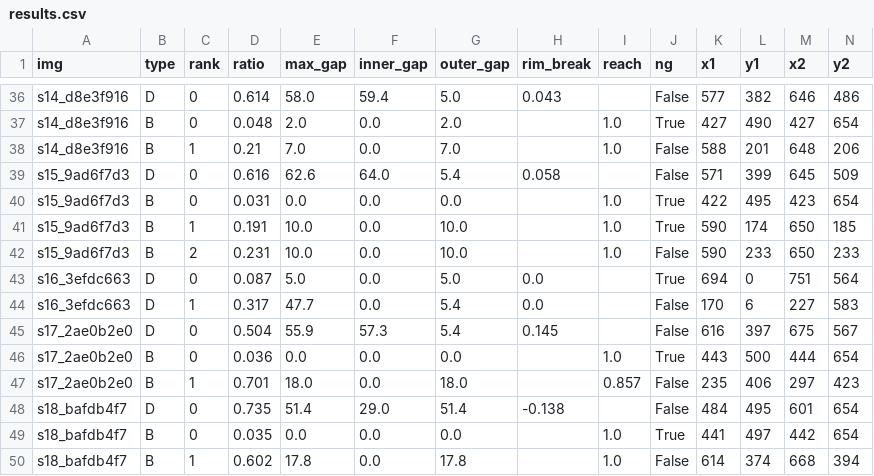
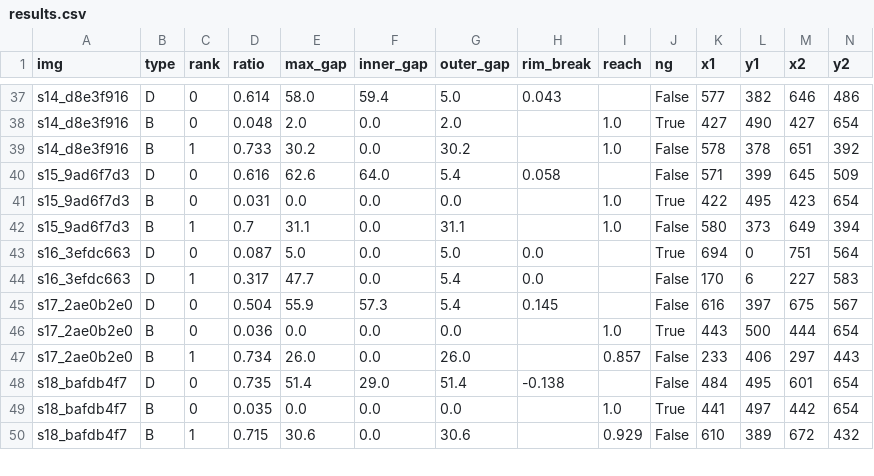
Before and after one commit to graycat22/-, a CSV file: out/results.csv, drawn as a sheet; only a part is shown, gaps mark what is left out; the diff covers the shown part only.

```diff
--- a/out/results.csv
+++ b/out/results.csv
@@ -37,7 +38,6 @@ s14_d8e3f916,D,0,0.614,58.0,59.4,5.0,0.043,,False,577,382,646,486
 s14_d8e3f916,B,0,0.048,2.0,0.0,2.0,,1.0,True,427,490,427,654
-s14_d8e3f916,B,1,0.21,7.0,0.0,7.0,,1.0,False,588,201,648,206
+s14_d8e3f916,B,1,0.733,30.2,0.0,30.2,,1.0,False,578,378,651,392
 s15_9ad6f7d3,D,0,0.616,62.6,64.0,5.4,0.058,,False,571,399,645,509
 s15_9ad6f7d3,B,0,0.031,0.0,0.0,0.0,,1.0,True,422,495,423,654
-s15_9ad6f7d3,B,1,0.191,10.0,0.0,10.0,,1.0,True,590,174,650,185
-s15_9ad6f7d3,B,2,0.231,10.0,0.0,10.0,,1.0,False,590,233,650,233
+s15_9ad6f7d3,B,1,0.7,31.1,0.0,31.1,,1.0,False,580,373,649,394
 s16_3efdc663,D,0,0.087,5.0,0.0,5.0,0.0,,True,694,0,751,564
@@ -46,5 +46,5 @@ s17_2ae0b2e0,D,0,0.504,55.9,57.3,5.4,0.145,,False,616,397,675,567
 s17_2ae0b2e0,B,0,0.036,0.0,0.0,0.0,,1.0,True,443,500,444,654
-s17_2ae0b2e0,B,1,0.701,18.0,0.0,18.0,,0.857,False,235,406,297,423
+s17_2ae0b2e0,B,1,0.734,26.0,0.0,26.0,,0.857,False,233,406,297,443
 s18_bafdb4f7,D,0,0.735,51.4,29.0,51.4,-0.138,,False,484,495,601,654
 s18_bafdb4f7,B,0,0.035,0.0,0.0,0.0,,1.0,True,441,497,442,654
-s18_bafdb4f7,B,1,0.602,17.8,0.0,17.8,,1.0,False,614,374,668,394
+s18_bafdb4f7,B,1,0.715,30.6,0.0,30.6,,0.929,False,610,389,672,432
```
Also changed, not shown: 1 added row, 1 removed row and 50 edited cells elsewhere in this file, out/judgments.csv, 6 other files.
